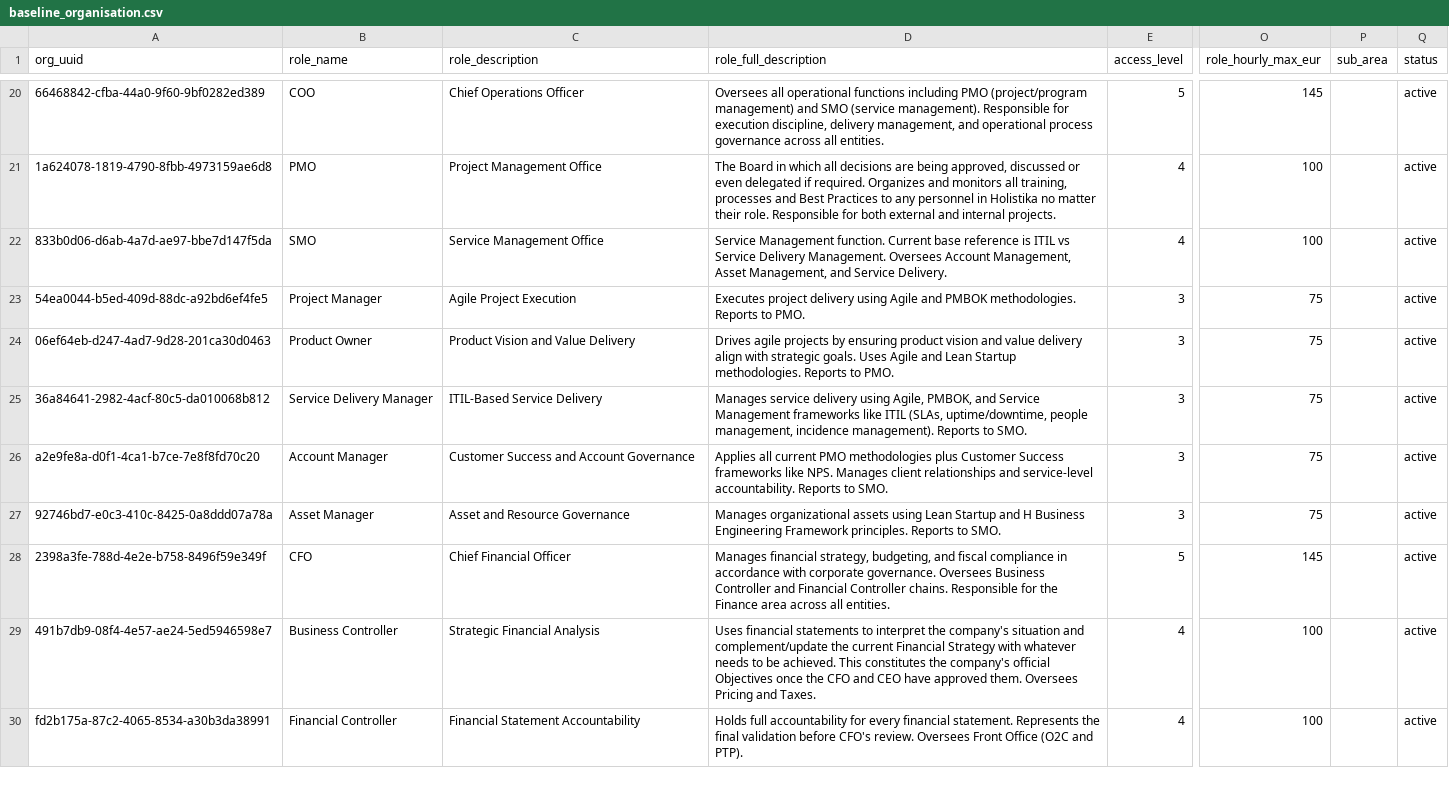
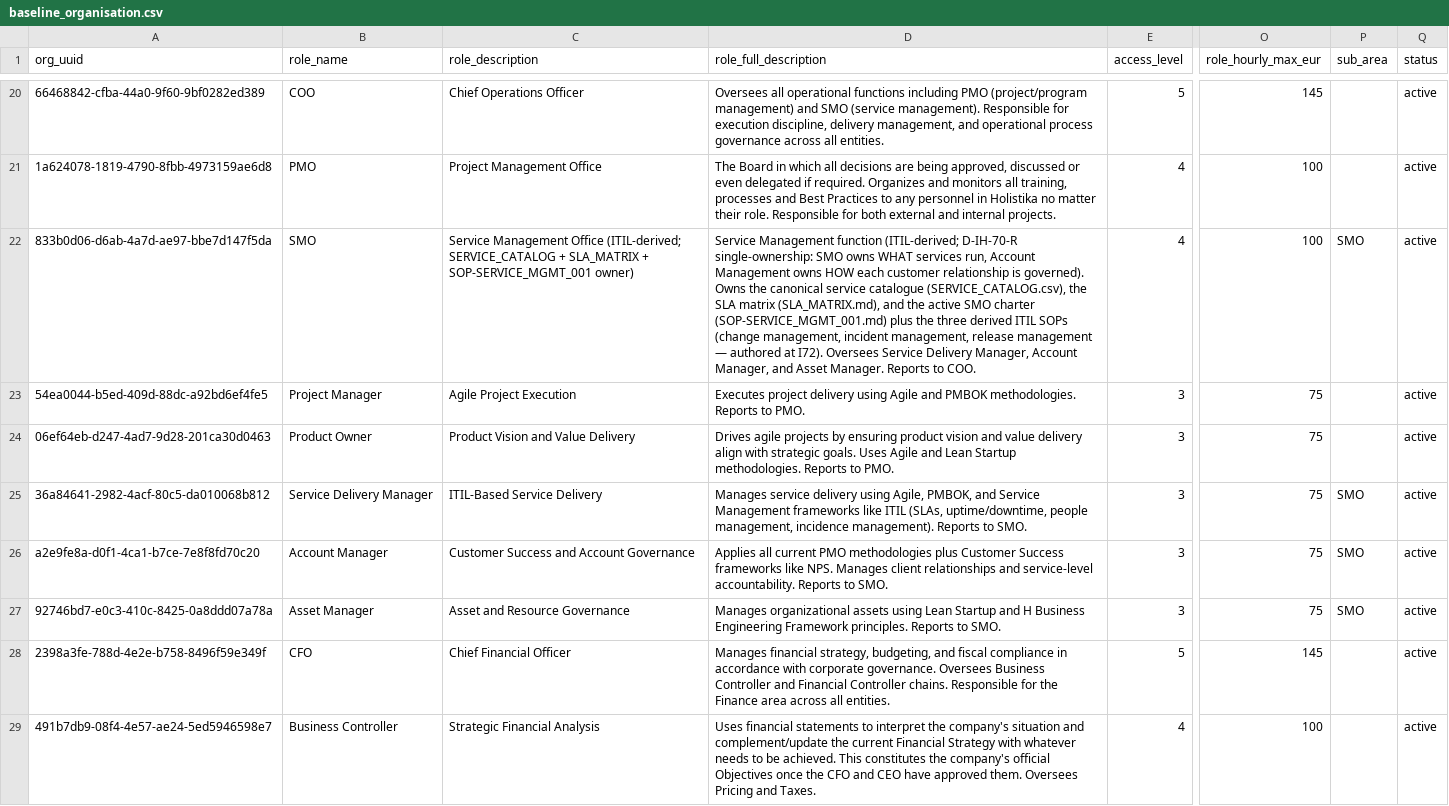
Before and after one commit to FraysaXII/openclaw-akos, a CSV file: docs/references/hlk/v3.0/Admin/O5-1/People/Compliance/canonicals/baseline_organisation.csv, drawn as a sheet; only a part is shown, gaps mark what is left out; the shorter side is filled out with more unchanged rows; the diff names each change by its address in the sheet, - before the commit and + after, or states it on an @@ line.

Commit message:
i70 p8.4 smo row enrichment + service catalog 4 new rows + sla matrix cross-link
Deferred-completion of plan §8.16 (originally §8.4). Plan specified ADDing a
new ops_smo_lead role but the existing SMO baseline row already covers the
operational charter (level 4, reports to COO, ITIL-derived); enriched in
place rather than introducing a duplicate.

baseline_organisation.csv:
- SMO: sub_area=SMO populated; role_description rewritten to identify SMO as
  the active charter owner of SERVICE_CATALOG + SLA_MATRIX +
  SOP-SERVICE_MGMT_001 + 3 ITIL SOPs deferred to I72; ITIL-derived
  D-IH-70-R single-ownership boundary codified in role_full_description.
- Service Delivery Manager + Account Manager + Asset Manager: sub_area=SMO
  populated.

SERVICE_CATALOG.csv: 4 new service rows beyond SVC-001 seed (5 rows total):
- SVC-002 EFA cobranding maintenance (pre-sold per Conundrum 9; Tier 2)
- SVC-003 SaaS runtime ops (Tier 1 Premium; 24/7 P1)
- SVC-004 ongoing-engineering-as-service template (per-engagement)
- SVC-005 render pipeline as internal service (Tier 2; cross-link Phase
  10 §16 render pipeline ownership matrix)

SLA_MATRIX.md:
- status: review -> active (per-service tier mappings now codified)
- §6 added: per-service SLA mapping table (response, resolution, uptime,
  RTO/RPO targets, operating-hours overrides) for SVC-001 through SVC-005

DECISION_REGISTER.csv: D-IH-70-AB added (P8.4 deferred-completion).

Verification:
- py scripts/validate_hlk.py: PASS.
- py scripts/test.py all: 2078 passed, 17 skipped.
- Mirror counts unchanged (75 baseline rows, 1143 process rows).

Refs: plan §8.16, Conundrum 9 (SMO vs Account Management), D-IH-70-R
(single-ownership), D-IH-70-AB (this commit).

```diff
--- a/docs/references/hlk/v3.0/Admin/O5-1/People/Compliance/canonicals/baseline_organisation.csv
+++ b/docs/references/hlk/v3.0/Admin/O5-1/People/Compliance/canonicals/baseline_organisation.csv
-C22 (role_description): …Management Office
+C22 (role_description): …Management Office (ITIL-derived; SERVICE_CATALOG + SLA_MATRIX + SOP-SERVICE_MGMT_001 owner)
-D22 (role_full_description): Service Management function. Current base reference is ITIL vs Service Delivery Management. Oversees Account Management, Asset Management, and Service Delivery.
+D22 (role_full_description): Service Management function (ITIL-derived; D-IH-70-R single-ownership: SMO owns WHAT services run, Account Management owns HOW each customer relationship is governed). Owns the canonical service catalogue (SERVICE_CATALOG.csv), the SLA matrix (SLA_MATRIX.md), and the active SMO charter (SOP-SERVICE_MGMT_001.md) plus the three derived ITIL SOPs (change management, incident management, release management — authored at I72). Oversees Service Delivery Manager, Account Manager, and Asset Manager. Reports to COO.
-P22 (sub_area): (empty)
+P22 (sub_area): SMO
-P25:P27 (sub_area): (empty)
+P25:P27 (sub_area): SMO
```
Also changed, not shown: docs/references/hlk/v3.0/Admin/O5-1/Operations/SMO/canonicals/SERVICE_CATALOG.csv, docs/references/hlk/v3.0/Admin/O5-1/People/Compliance/canonicals/DECISION_REGISTER.csv, 1 other file.
